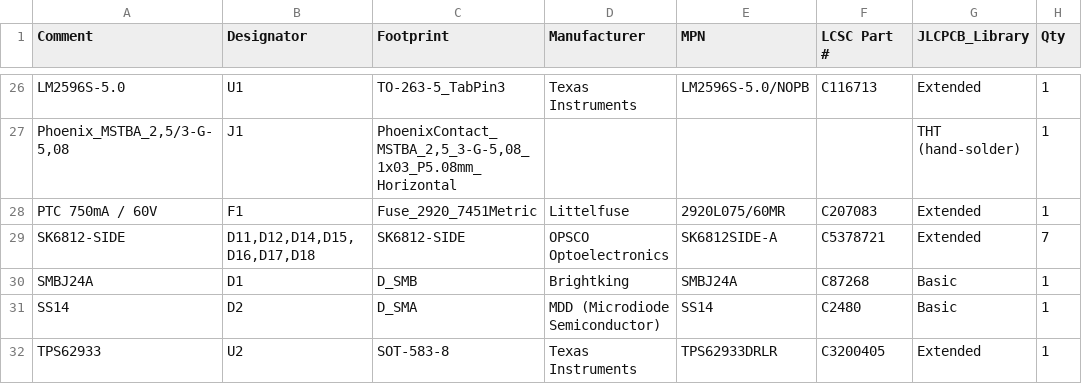
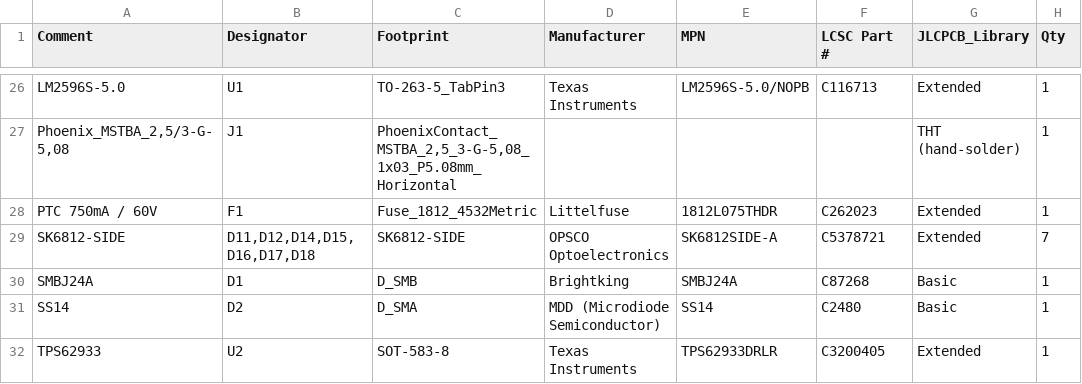
Before and after one commit to hubertciebiada/open-ambient-sensor, a CSV file: hardware/output/jlcpcb/oas-bom.csv, drawn as a sheet; only a part is shown, gaps mark what is left out.

```diff
--- a/hardware/output/jlcpcb/oas-bom.csv
+++ b/hardware/output/jlcpcb/oas-bom.csv
@@ -27,3 +27,3 @@ LM2596S-5.0,U1,TO-263-5_TabPin3,Texas Instruments,LM2596S-5.0/NOPB,C116713,Exten
 "Phoenix_MSTBA_2,5/3-G-5,08",J1,"PhoenixContact_MSTBA_2,5_3-G-5,08_1x03_P5.08mm_Horizontal",,,,THT (hand-solder),1
-PTC 750mA / 60V,F1,Fuse_2920_7451Metric,Littelfuse,2920L075/60MR,C207083,Extended,1
+PTC 750mA / 60V,F1,Fuse_1812_4532Metric,Littelfuse,1812L075THDR,C262023,Extended,1
 SK6812-SIDE,"D11,D12,D14,D15,D16,D17,D18",SK6812-SIDE,OPSCO Optoelectronics,SK6812SIDE-A,C5378721,Extended,7
```
Also changed, not shown: hardware/output/jlcpcb/oas-top-CPL.csv, 31 other files.
